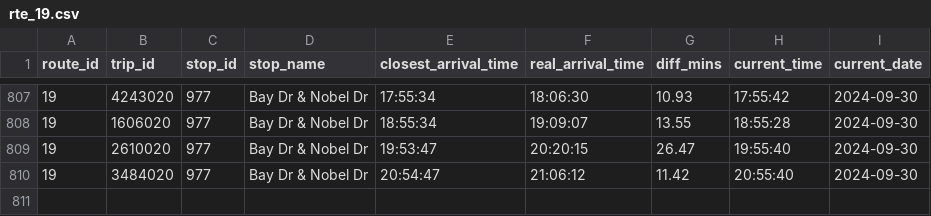
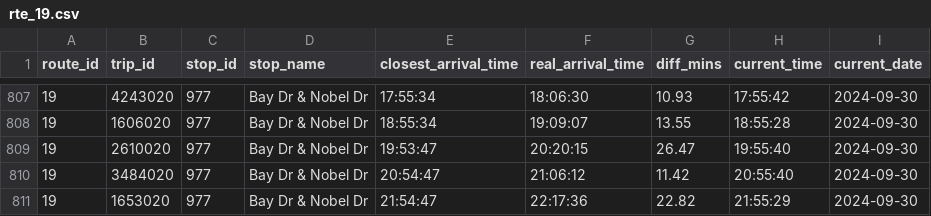
Before and after one commit to ljquirog/scmtd-realtime, a CSV file: csv/rte_19.csv, drawn as a sheet; only a part is shown, gaps mark what is left out; the diff names each change by its address in the sheet, - before the commit and + after, or states it on an @@ line.

Commit message:
update rte_19.csv from github actions

```diff
--- a/csv/rte_19.csv
+++ b/csv/rte_19.csv
+row 811: 19 | 1653020 | 977 | Bay Dr & Nobel Dr | 21:54:47 | 22:17:36 | 22.82 | 21:55:29 | 2024-09-30
```
